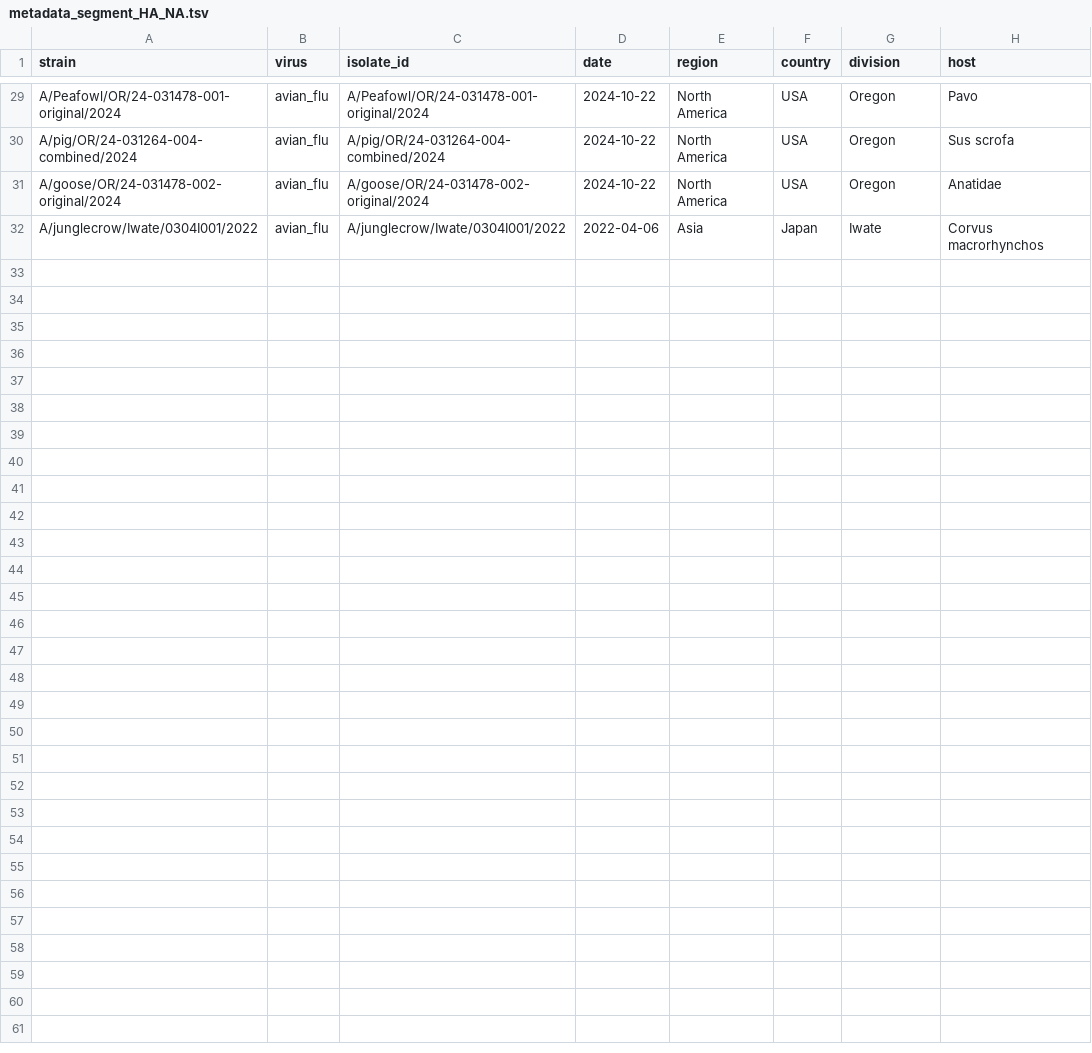
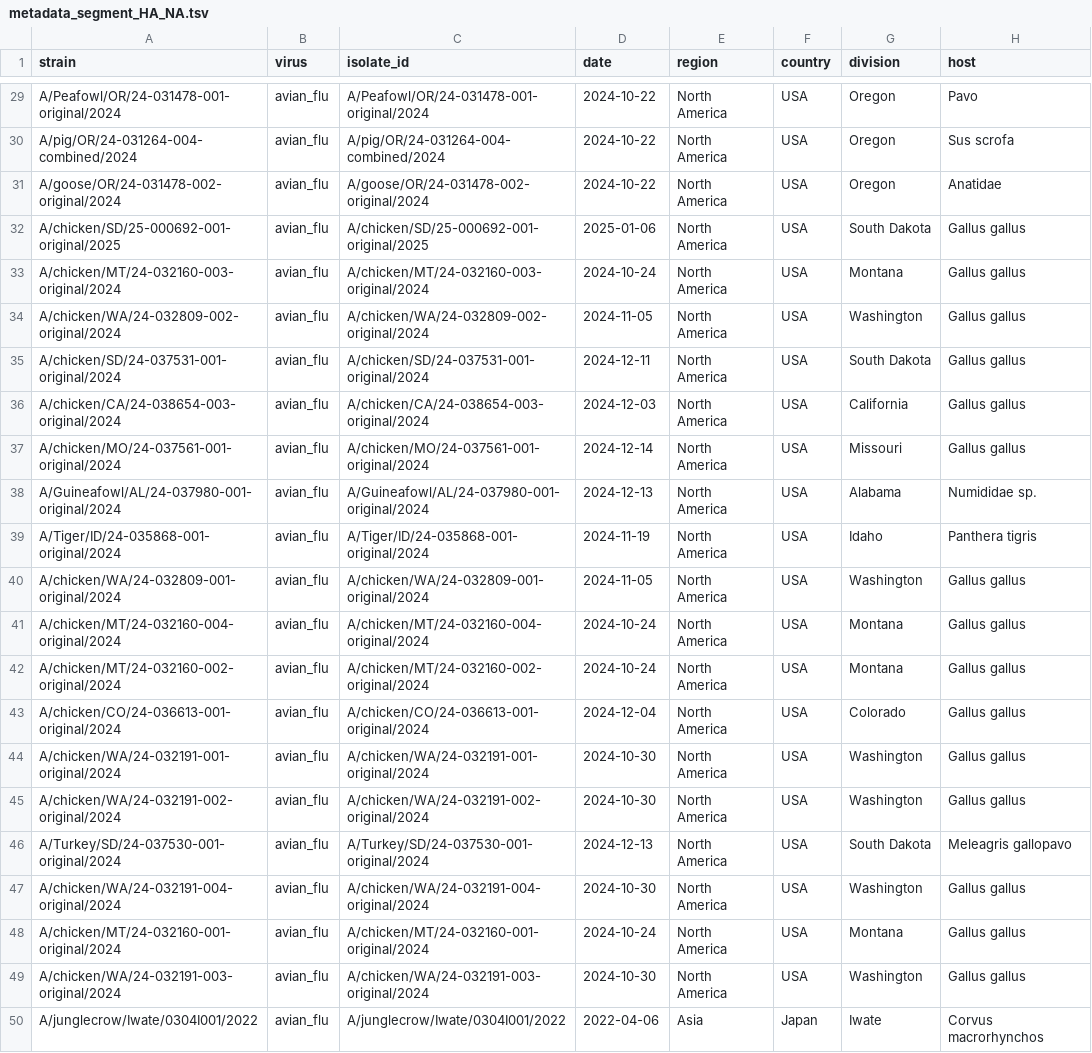
Before and after one commit to DOH-PNT0303/h5n1_ha_na_nextstrain, a TSV file: outbreak_files_OR_WA/metadata_segment_HA_NA.tsv, drawn as a sheet; only a part is shown, gaps mark what is left out.

```diff
--- a/outbreak_files_OR_WA/metadata_segment_HA_NA.tsv
+++ b/outbreak_files_OR_WA/metadata_segment_HA_NA.tsv
@@ -31,2 +31,20 @@ A/pig/OR/24-031264-004-combined/2024	avian_flu	A/pig/OR/24-031264-004-combined/2
 A/goose/OR/24-031478-002-original/2024	avian_flu	A/goose/OR/24-031478-002-original/2024	2024-10-22	North America	USA	Oregon	Anatidae
+A/chicken/SD/25-000692-001-original/2025	avian_flu	A/chicken/SD/25-000692-001-original/2025	2025-01-06	North America	USA	South Dakota	Gallus gallus
+A/chicken/MT/24-032160-003-original/2024	avian_flu	A/chicken/MT/24-032160-003-original/2024	2024-10-24	North America	USA	Montana	Gallus gallus
+A/chicken/WA/24-032809-002-original/2024	avian_flu	A/chicken/WA/24-032809-002-original/2024	2024-11-05	North America	USA	Washington	Gallus gallus
+A/chicken/SD/24-037531-001-original/2024	avian_flu	A/chicken/SD/24-037531-001-original/2024	2024-12-11	North America	USA	South Dakota	Gallus gallus
+A/chicken/CA/24-038654-003-original/2024	avian_flu	A/chicken/CA/24-038654-003-original/2024	2024-12-03	North America	USA	California	Gallus gallus
+A/chicken/MO/24-037561-001-original/2024	avian_flu	A/chicken/MO/24-037561-001-original/2024	2024-12-14	North America	USA	Missouri	Gallus gallus
+A/Guineafowl/AL/24-037980-001-original/2024	avian_flu	A/Guineafowl/AL/24-037980-001-original/2024	2024-12-13	North America	USA	Alabama	Numididae sp.
+A/Tiger/ID/24-035868-001-original/2024	avian_flu	A/Tiger/ID/24-035868-001-original/2024	2024-11-19	North America	USA	Idaho	Panthera tigris
+A/chicken/WA/24-032809-001-original/2024	avian_flu	A/chicken/WA/24-032809-001-original/2024	2024-11-05	North America	USA	Washington	Gallus gallus
+A/chicken/MT/24-032160-004-original/2024	avian_flu	A/chicken/MT/24-032160-004-original/2024	2024-10-24	North America	USA	Montana	Gallus gallus
+A/chicken/MT/24-032160-002-original/2024	avian_flu	A/chicken/MT/24-032160-002-original/2024	2024-10-24	North America	USA	Montana	Gallus gallus
+A/chicken/CO/24-036613-001-original/2024	avian_flu	A/chicken/CO/24-036613-001-original/2024	2024-12-04	North America	USA	Colorado	Gallus gallus
+A/chicken/WA/24-032191-001-original/2024	avian_flu	A/chicken/WA/24-032191-001-original/2024	2024-10-30	North America	USA	Washington	Gallus gallus
+A/chicken/WA/24-032191-002-original/2024	avian_flu	A/chicken/WA/24-032191-002-original/2024	2024-10-30	North America	USA	Washington	Gallus gallus
+A/Turkey/SD/24-037530-001-original/2024	avian_flu	A/Turkey/SD/24-037530-001-original/2024	2024-12-13	North America	USA	South Dakota	Meleagris gallopavo
+A/chicken/WA/24-032191-004-original/2024	avian_flu	A/chicken/WA/24-032191-004-original/2024	2024-10-30	North America	USA	Washington	Gallus gallus
+A/chicken/MT/24-032160-001-original/2024	avian_flu	A/chicken/MT/24-032160-001-original/2024	2024-10-24	North America	USA	Montana	Gallus gallus
+A/chicken/WA/24-032191-003-original/2024	avian_flu	A/chicken/WA/24-032191-003-original/2024	2024-10-30	North America	USA	Washington	Gallus gallus
 A/junglecrow/Iwate/0304I001/2022	avian_flu	A/junglecrow/Iwate/0304I001/2022	2022-04-06	Asia	Japan	Iwate	Corvus macrorhynchos
```
Also changed, not shown: data_retrieval/results/samn_accessions_with_metadata.csv, 5 other files.
